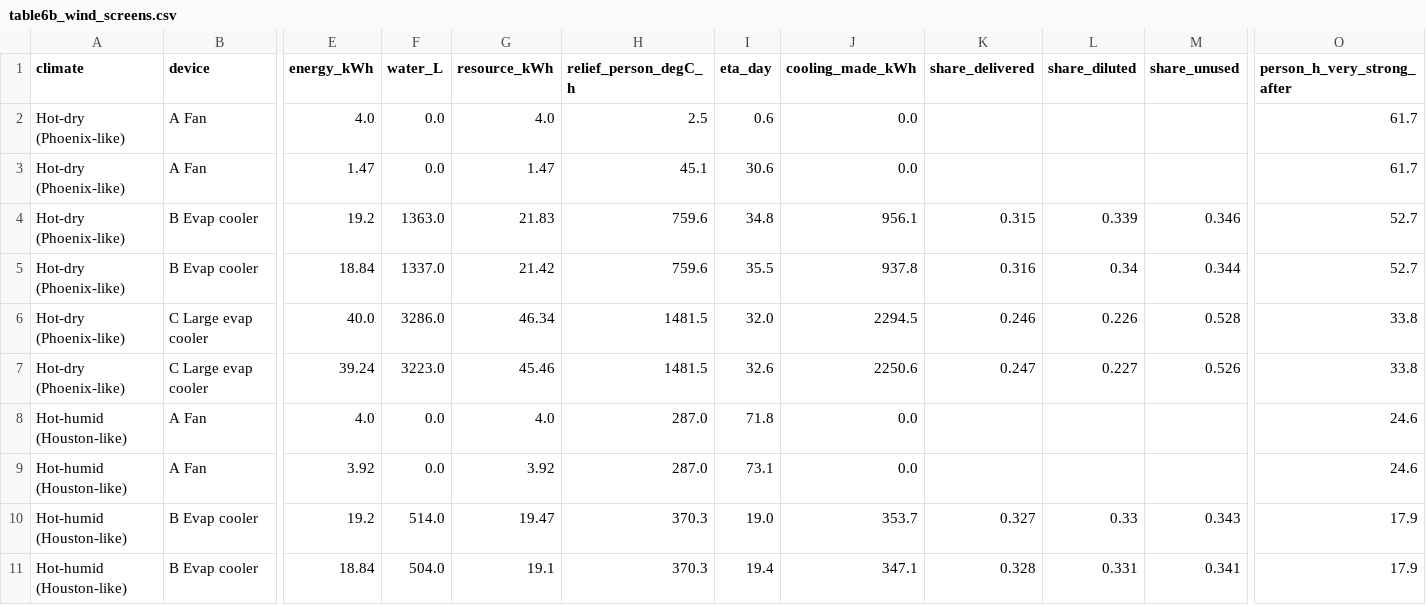
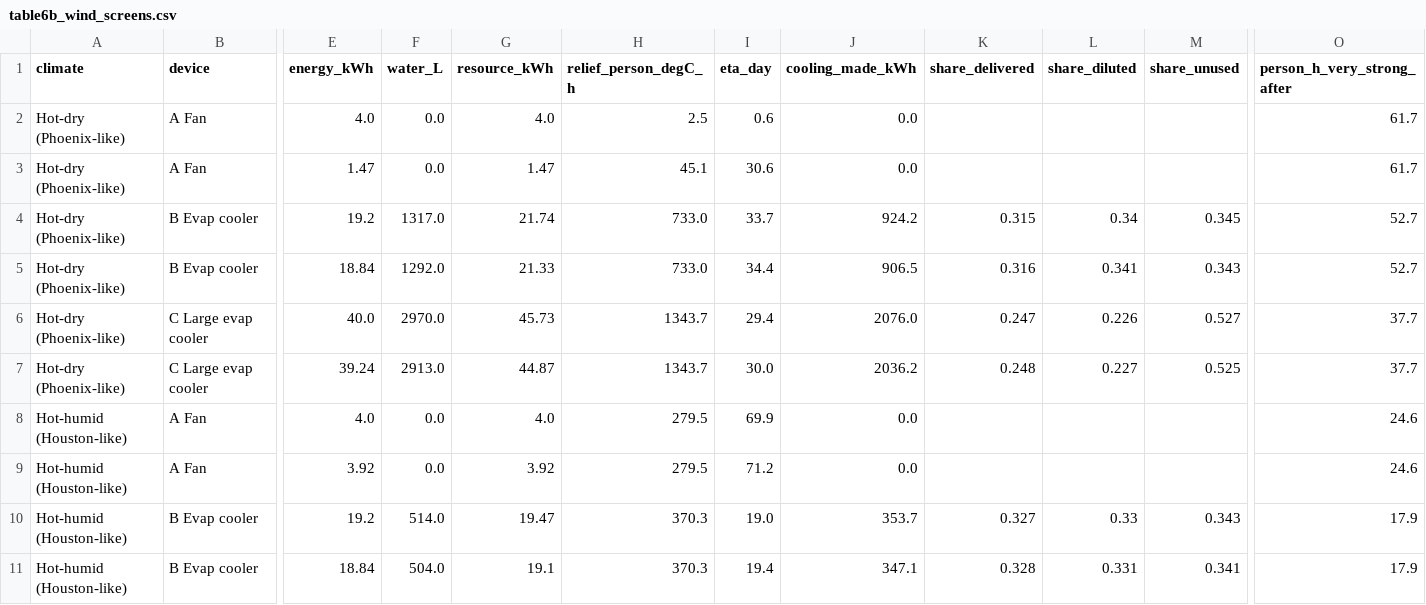
Before and after one commit to moiddales/test6, a CSV file: himcm2026B/stage2/outputs/table6b_wind_screens.csv, drawn as a sheet; only a part is shown, gaps mark what is left out; the diff names each change by its address in the sheet, - before the commit and + after, or states it on an @@ line.

```diff
--- a/himcm2026B/stage2/outputs/table6b_wind_screens.csv
+++ b/himcm2026B/stage2/outputs/table6b_wind_screens.csv
-F4 (water_L): 1363.0
+F4 (water_L): 1317.0
-G4 (resource_kWh): 21.83
+G4 (resource_kWh): 21.74
-H4:H5 (relief_person_degC_h): 759.6
+H4:H5 (relief_person_degC_h): 733.0
-I4 (eta_day): 34.8
+I4 (eta_day): 33.7
-J4 (cooling_made_kWh): 956.1
+J4 (cooling_made_kWh): 924.2
-L4 (share_diluted): 0.339
+L4 (share_diluted): 0.34
-M4 (share_unused): 0.346
+M4 (share_unused): 0.345
-F5 (water_L): 1337.0
+F5 (water_L): 1292.0
-G5 (resource_kWh): 21.42
+G5 (resource_kWh): 21.33
-I5 (eta_day): 35.5
+I5 (eta_day): 34.4
-J5 (cooling_made_kWh): 937.8
+J5 (cooling_made_kWh): 906.5
-L5 (share_diluted): 0.34
+L5 (share_diluted): 0.341
-M5 (share_unused): 0.344
+M5 (share_unused): 0.343
-F6 (water_L): 3286.0
+F6 (water_L): 2970.0
-G6 (resource_kWh): 46.34
+G6 (resource_kWh): 45.73
-H6:H7 (relief_person_degC_h): 1481.5
+H6:H7 (relief_person_degC_h): 1343.7
-I6 (eta_day): 32.0
+I6 (eta_day): 29.4
-J6 (cooling_made_kWh): 2294.5
+J6 (cooling_made_kWh): 2076.0
-K6 (share_delivered): 0.246
+K6 (share_delivered): 0.247
-M6 (share_unused): 0.528
+M6 (share_unused): 0.527
-O6:O7 (person_h_very_strong_after): 33.8
+O6:O7 (person_h_very_strong_after): 37.7
-F7 (water_L): 3223.0
+F7 (water_L): 2913.0
-G7 (resource_kWh): 45.46
+G7 (resource_kWh): 44.87
-I7 (eta_day): 32.6
+I7 (eta_day): 30.0
-J7 (cooling_made_kWh): 2250.6
+J7 (cooling_made_kWh): 2036.2
-K7 (share_delivered): 0.247
+K7 (share_delivered): 0.248
-M7 (share_unused): 0.526
+M7 (share_unused): 0.525
-H8:H9 (relief_person_degC_h): 287.0
+H8:H9 (relief_person_degC_h): 279.5
-I8 (eta_day): 71.8
+I8 (eta_day): 69.9
-I9 (eta_day): 73.1
+I9 (eta_day): 71.2
```
Also changed, not shown: himcm2026B/stage2/outputs/table1_point_comparison.csv, himcm2026B/stage2/outputs/table2_design_days.csv, 16 other files.
